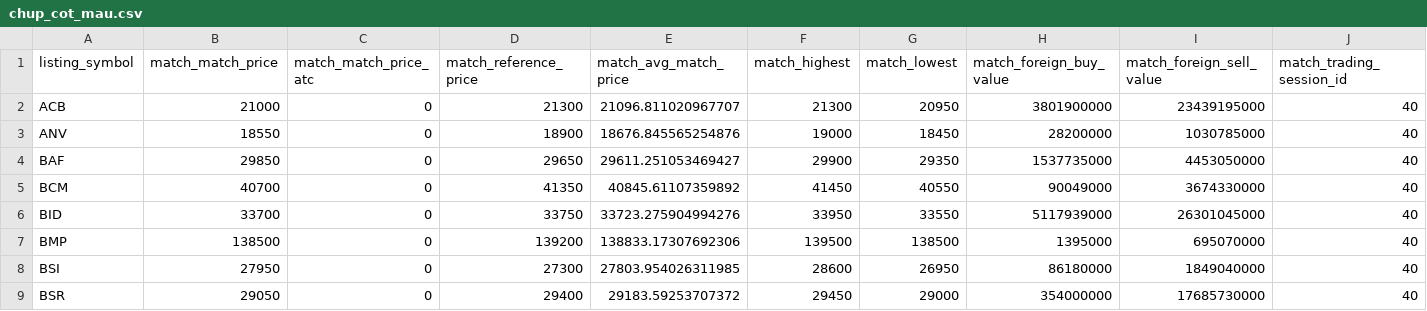
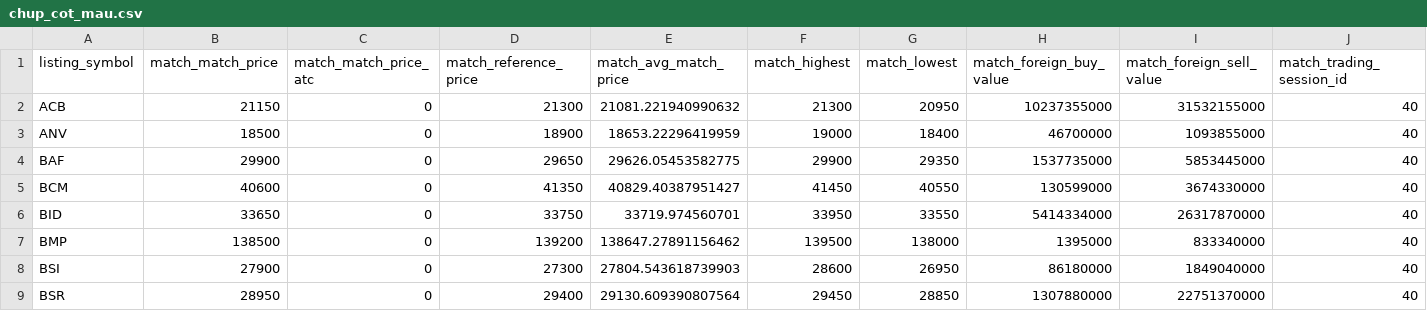
Before and after one commit to quangn1975/do-rong-hose, a CSV file: data/chup_cot_mau.csv, drawn as a sheet.

```diff
--- a/data/chup_cot_mau.csv
+++ b/data/chup_cot_mau.csv
@@ -1,9 +1,9 @@
 listing_symbol,match_match_price,match_match_price_atc,match_reference_price,match_avg_match_price,match_highest,match_lowest,match_foreign_buy_value,match_foreign_sell_value,match_trading_session_id
-ACB,21000,0,21300,21096.811020967707,21300,20950,3801900000,23439195000,40
-ANV,18550,0,18900,18676.845565254876,19000,18450,28200000,1030785000,40
-BAF,29850,0,29650,29611.251053469427,29900,29350,1537735000,4453050000,40
-BCM,40700,0,41350,40845.61107359892,41450,40550,90049000,3674330000,40
-BID,33700,0,33750,33723.275904994276,33950,33550,5117939000,26301045000,40
-BMP,138500,0,139200,138833.17307692306,139500,138500,1395000,695070000,40
-BSI,27950,0,27300,27803.954026311985,28600,26950,86180000,1849040000,40
-BSR,29050,0,29400,29183.59253707372,29450,29000,354000000,17685730000,40
+ACB,21150,0,21300,21081.221940990632,21300,20950,10237355000,31532155000,40
+ANV,18500,0,18900,18653.22296419959,19000,18400,46700000,1093855000,40
+BAF,29900,0,29650,29626.05453582775,29900,29350,1537735000,5853445000,40
+BCM,40600,0,41350,40829.40387951427,41450,40550,130599000,3674330000,40
+BID,33650,0,33750,33719.974560701,33950,33550,5414334000,26317870000,40
+BMP,138500,0,139200,138647.27891156462,139500,138000,1395000,833340000,40
+BSI,27900,0,27300,27804.543618739903,28600,26950,86180000,1849040000,40
+BSR,28950,0,29400,29130.609390807564,29450,28850,1307880000,22751370000,40
```
Also changed, not shown: data/chup_gia.csv, data/chup_phien.csv.
